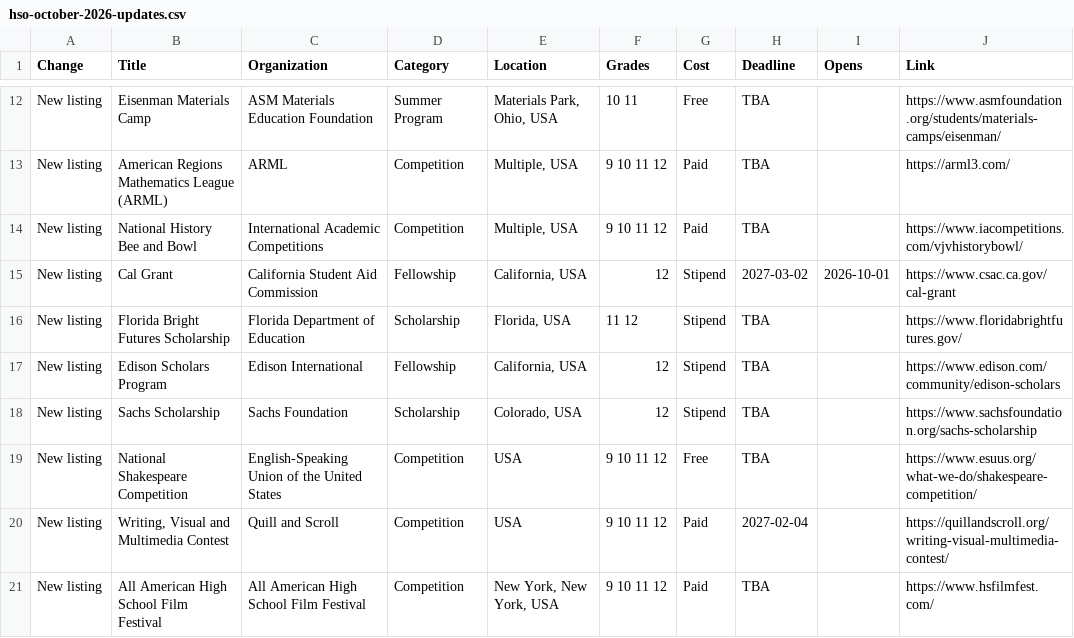
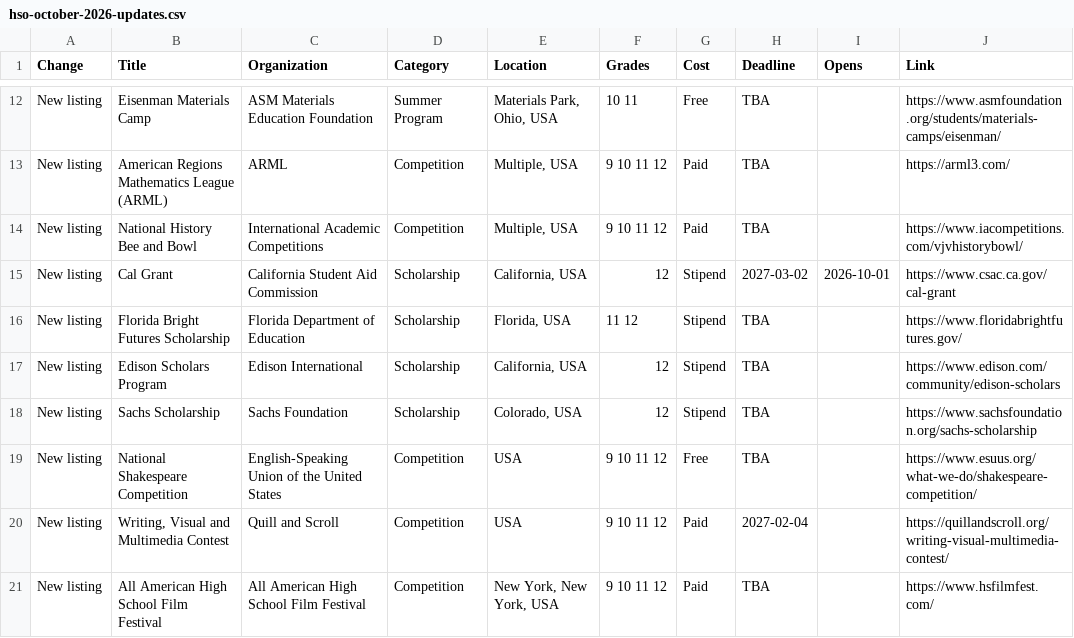
Before and after one commit to mariomakesapps/HSO, a CSV file: hso-october-2026-updates.csv, drawn as a sheet; only a part is shown, gaps mark what is left out; the diff covers the shown part only; the diff names each change by its address in the sheet, - before the commit and + after, or states it on an @@ line.

```diff
--- a/hso-october-2026-updates.csv
+++ b/hso-october-2026-updates.csv
-D15 (Category): Fellowship
+D15 (Category): Scholarship
-D17 (Category): Fellowship
+D17 (Category): Scholarship
```
Also changed, not shown: 7 added rows and 7 edited cells elsewhere in this file, 4 other files.
